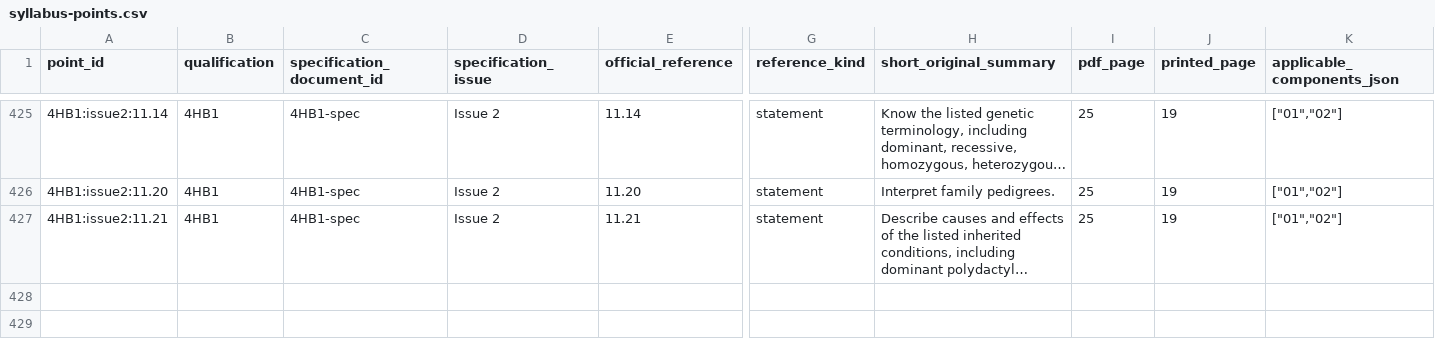
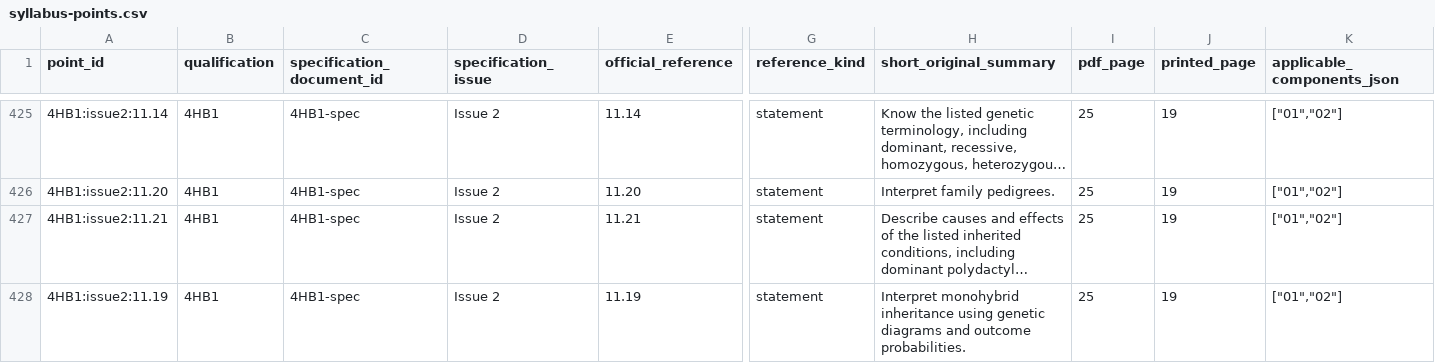
Before and after one commit to peterpeterpeter111/igcses, a CSV file: research/ledger/v1/syllabus-points.csv, drawn as a sheet; only a part is shown, gaps mark what is left out; long unchanged cells end in …; rows hold the shown columns only; the diff names each change by its address in the sheet, - before the commit and + after, or states it on an @@ line.

Commit message:
Add source-checked Human Biology inheritance teaching and original diagram

```diff
--- a/research/ledger/v1/syllabus-points.csv
+++ b/research/ledger/v1/syllabus-points.csv
+row 428: 4HB1:issue2:11.19 | 4HB1 | 4HB1-spec | Issue 2 | 11.19 | statement | Interpret monohybrid inheritance using genetic diagrams and outcome probabilities. | 25 | 19 | ["01","02"]
```
Also changed, not shown: 19 other files.
